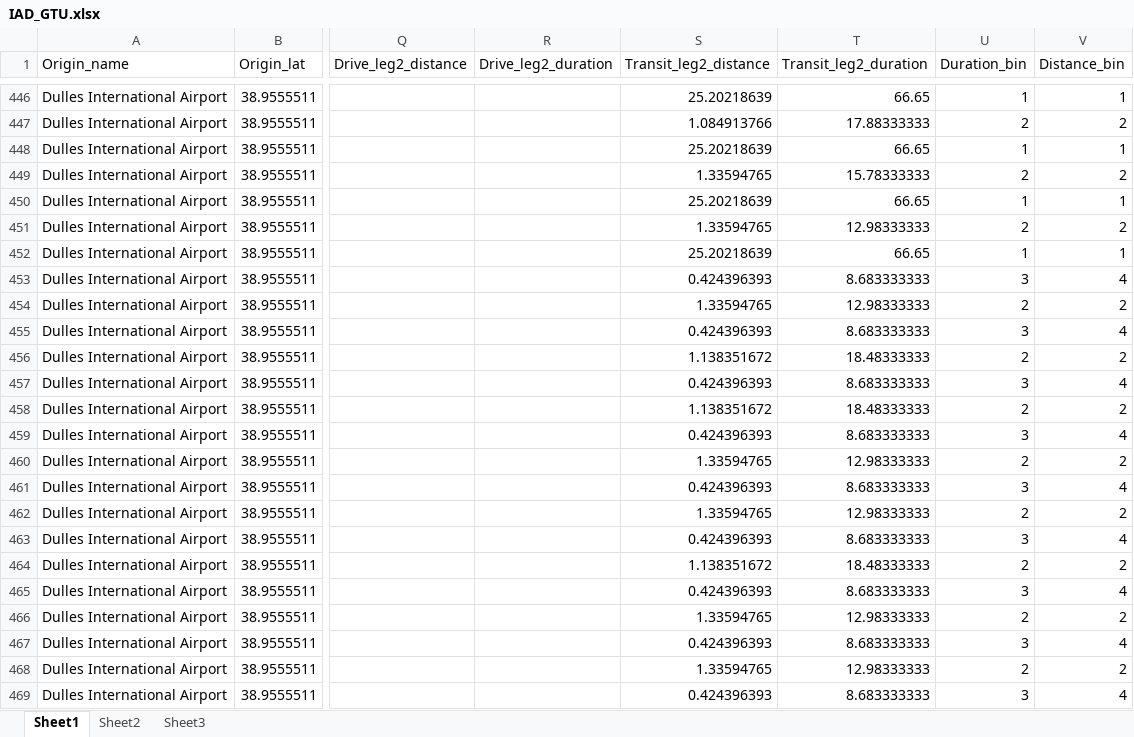
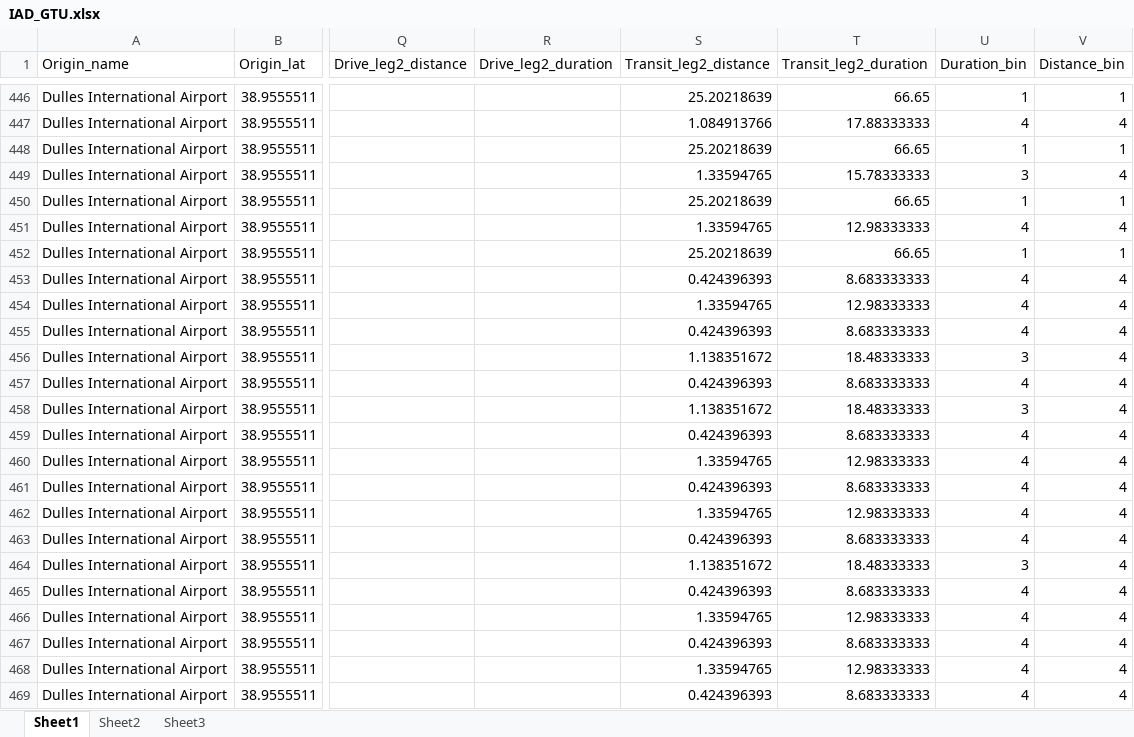
Before and after one commit to barbourww/Multimodal-Routing, an Excel workbook: matlab/processeddata/IAD_GTU.xlsx, sheet Sheet1, drawn as a sheet; only a part is shown, gaps mark what is left out; values as stored, in another font and other column widths than the file's, no borders; the diff covers the shown part only; the diff names each change by its address in the sheet, - before the commit and + after, or states it on an @@ line.

```diff
--- a/matlab/processeddata/IAD_GTU.xlsx (sheet Sheet1)
+++ b/matlab/processeddata/IAD_GTU.xlsx (sheet Sheet1)
-U447 (Duration_bin): 2
+U447 (Duration_bin): 4
-V447 (Distance_bin): 2
+V447 (Distance_bin): 4
-U449 (Duration_bin): 2
+U449 (Duration_bin): 3
-V449 (Distance_bin): 2
+V449 (Distance_bin): 4
-U451 (Duration_bin): 2
+U451 (Duration_bin): 4
-V451 (Distance_bin): 2
+V451 (Distance_bin): 4
-U453 (Duration_bin): 3
+U453 (Duration_bin): 4
-U454 (Duration_bin): 2
+U454 (Duration_bin): 4
-V454 (Distance_bin): 2
+V454 (Distance_bin): 4
-U455 (Duration_bin): 3
+U455 (Duration_bin): 4
-U456 (Duration_bin): 2
+U456 (Duration_bin): 3
-V456 (Distance_bin): 2
+V456 (Distance_bin): 4
-U457 (Duration_bin): 3
+U457 (Duration_bin): 4
-U458 (Duration_bin): 2
+U458 (Duration_bin): 3
-V458 (Distance_bin): 2
+V458 (Distance_bin): 4
-U459 (Duration_bin): 3
+U459 (Duration_bin): 4
-U460 (Duration_bin): 2
+U460 (Duration_bin): 4
-V460 (Distance_bin): 2
+V460 (Distance_bin): 4
-U461 (Duration_bin): 3
+U461 (Duration_bin): 4
-U462 (Duration_bin): 2
+U462 (Duration_bin): 4
-V462 (Distance_bin): 2
+V462 (Distance_bin): 4
-U463 (Duration_bin): 3
+U463 (Duration_bin): 4
-U464 (Duration_bin): 2
+U464 (Duration_bin): 3
-V464 (Distance_bin): 2
+V464 (Distance_bin): 4
-U465 (Duration_bin): 3
+U465 (Duration_bin): 4
-U466 (Duration_bin): 2
+U466 (Duration_bin): 4
-V466 (Distance_bin): 2
+V466 (Distance_bin): 4
-U467 (Duration_bin): 3
+U467 (Duration_bin): 4
-U468 (Duration_bin): 2
+U468 (Duration_bin): 4
-V468 (Distance_bin): 2
+V468 (Distance_bin): 4
-U469 (Duration_bin): 3
+U469 (Duration_bin): 4
```
Also changed, not shown: 859 edited cells elsewhere in this sheet, matlab/processeddata/CHI_ORD.xlsx, matlab/processeddata/DCA_UMD.xlsx, 10 other files.
